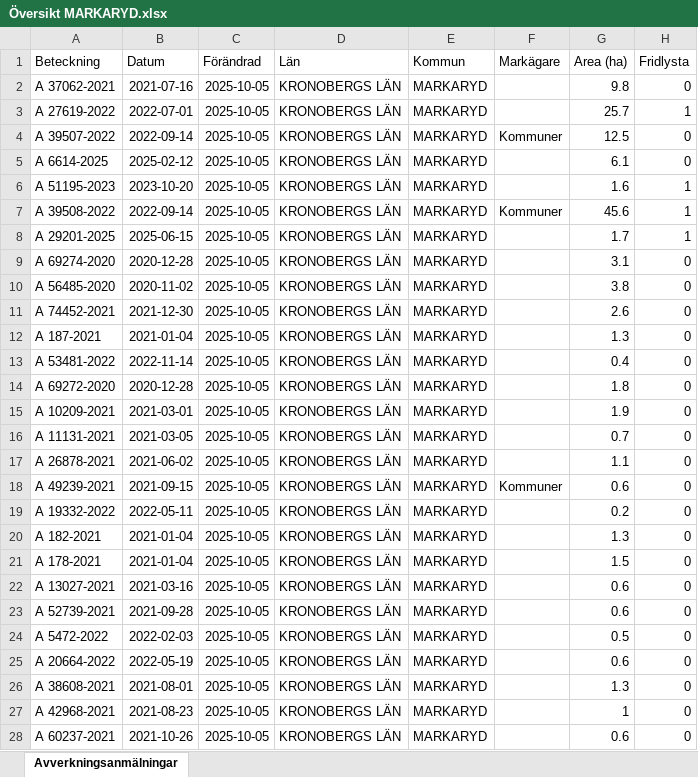
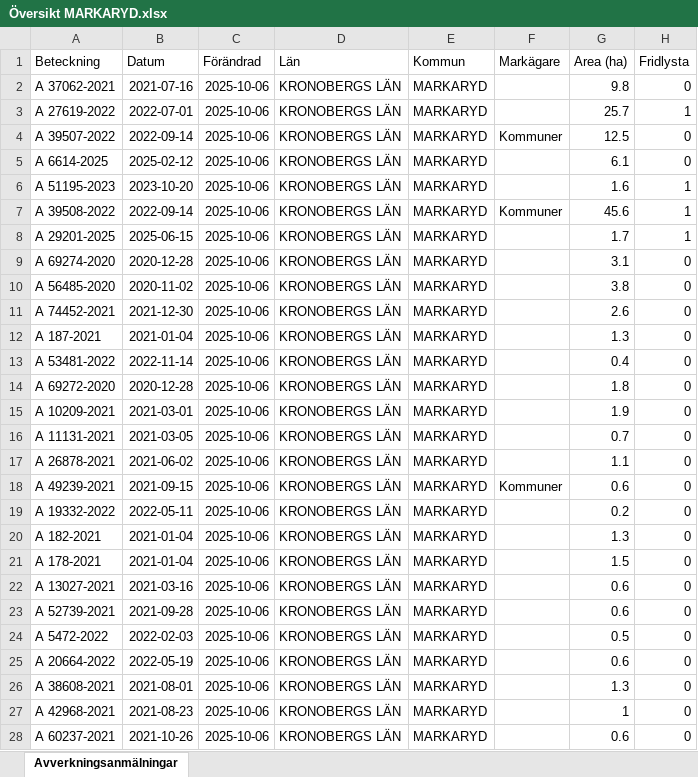
Before and after one commit to klasma/Logging_0767, an Excel workbook: Översikt MARKARYD.xlsx, sheet Avverkningsanmälningar, drawn as a sheet; only a part is shown; values as stored, in another font and other column widths than the file's, no borders; the diff covers the shown part only; the diff names each change by its address in the sheet, - before the commit and + after, or states it on an @@ line.

```diff
--- a/Översikt MARKARYD.xlsx (sheet Avverkningsanmälningar)
+++ b/Översikt MARKARYD.xlsx (sheet Avverkningsanmälningar)
-C2:C28 (Förändrad): 2025-10-05
+C2:C28 (Förändrad): 2025-10-06
```
Also changed, not shown: 401 edited cells elsewhere in this sheet, artfynd/A 27619-2022 artfynd.xlsx, artfynd/A 29201-2025 artfynd.xlsx, 34 other files.
